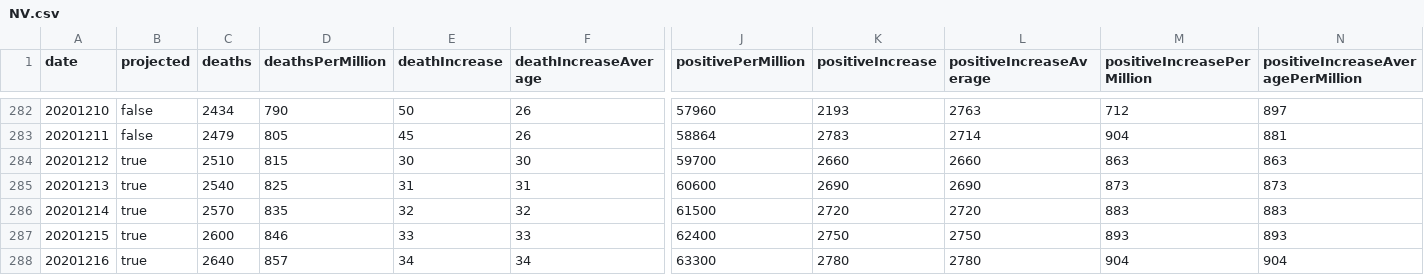
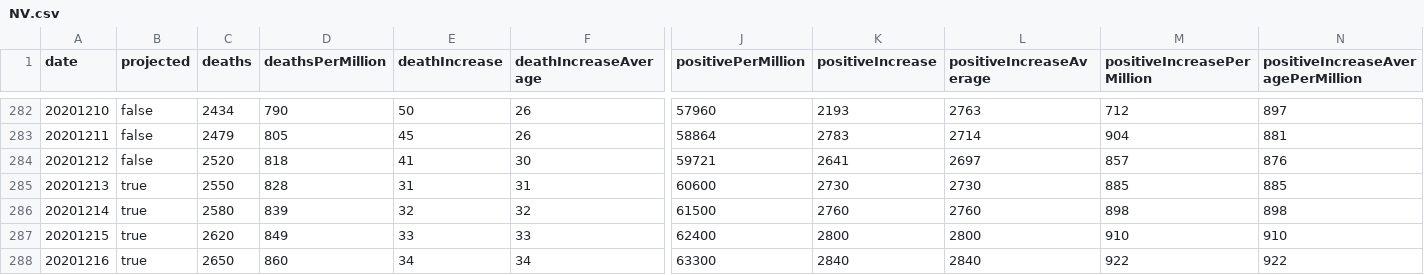
Before and after one commit to mgwalker/covid19-csv, a CSV file: docs/v1/NV.csv, drawn as a sheet; only a part is shown, gaps mark what is left out; removed rows and columns are numbered as before the commit, all else as after; rows hold the shown columns only; the diff covers the shown part only; the diff names each change by its address in the sheet, - before the commit and + after, or states it on an @@ line.

```diff
--- a/docs/v1/NV.csv
+++ b/docs/v1/NV.csv
-row 284: 20201212 | true | 2510 | 815 | 30 | 30 | 59700 | 2660 | 2660 | 863 | 863
+row 284: 20201212 | false | 2520 | 818 | 41 | 30 | 59721 | 2641 | 2697 | 857 | 876
-C285 (deaths): 2540
+C285 (deaths): 2550
-D285 (deathsPerMillion): 825
+D285 (deathsPerMillion): 828
-K285 (positiveIncrease): 2690
+K285 (positiveIncrease): 2730
-L285 (positiveIncreaseAverage): 2690
+L285 (positiveIncreaseAverage): 2730
-M285 (positiveIncreasePerMillion): 873
+M285 (positiveIncreasePerMillion): 885
-N285: 873
+N285: 885
-C286 (deaths): 2570
+C286 (deaths): 2580
-D286 (deathsPerMillion): 835
+D286 (deathsPerMillion): 839
-K286 (positiveIncrease): 2720
+K286 (positiveIncrease): 2760
-L286 (positiveIncreaseAverage): 2720
+L286 (positiveIncreaseAverage): 2760
-M286 (positiveIncreasePerMillion): 883
+M286 (positiveIncreasePerMillion): 898
-N286: 883
+N286: 898
-C287 (deaths): 2600
+C287 (deaths): 2620
-D287 (deathsPerMillion): 846
+D287 (deathsPerMillion): 849
-K287 (positiveIncrease): 2750
+K287 (positiveIncrease): 2800
-L287 (positiveIncreaseAverage): 2750
+L287 (positiveIncreaseAverage): 2800
-M287 (positiveIncreasePerMillion): 893
+M287 (positiveIncreasePerMillion): 910
-N287: 893
+N287: 910
-C288 (deaths): 2640
+C288 (deaths): 2650
-D288 (deathsPerMillion): 857
+D288 (deathsPerMillion): 860
-K288 (positiveIncrease): 2780
+K288 (positiveIncrease): 2840
-L288 (positiveIncreaseAverage): 2780
+L288 (positiveIncreaseAverage): 2840
-M288 (positiveIncreasePerMillion): 904
+M288 (positiveIncreasePerMillion): 922
-N288: 904
+N288: 922
```
Also changed, not shown: 2 added rows, 1 removed row, 62 edited cells and row numbers in column A elsewhere in this file, docs/v1/CA.csv, docs/v1/HI.csv, 54 other files.
